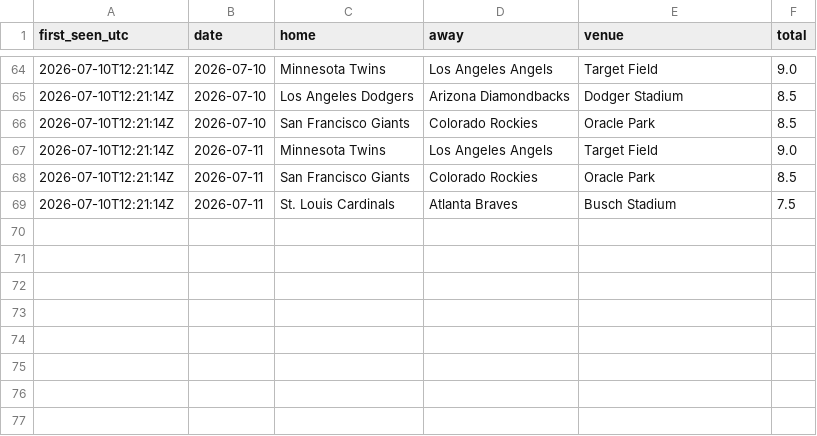
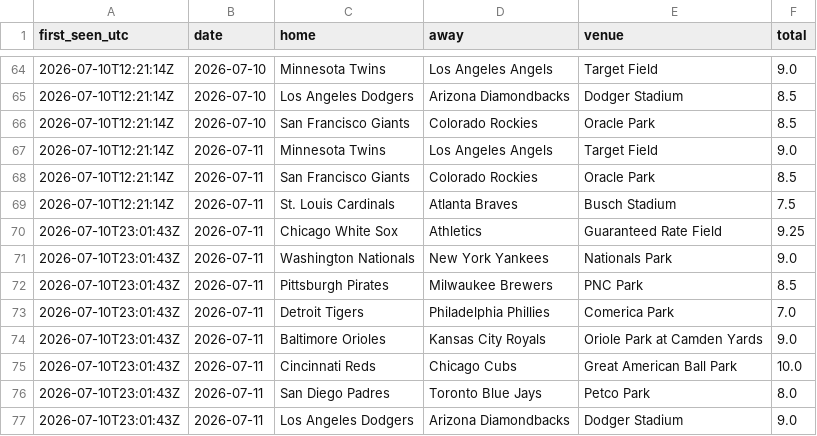
Before and after one commit to barneygr33n/mlb-weather-flags, a CSV file: docs/totals_log.csv, drawn as a sheet; only a part is shown, gaps mark what is left out.

```diff
--- a/docs/totals_log.csv
+++ b/docs/totals_log.csv
@@ -69 +69,9 @@ first_seen_utc,date,home,away,venue,total
 2026-07-10T12:21:14Z,2026-07-11,St. Louis Cardinals,Atlanta Braves,Busch Stadium,7.5
+2026-07-10T23:01:43Z,2026-07-11,Chicago White Sox,Athletics,Guaranteed Rate Field,9.25
+2026-07-10T23:01:43Z,2026-07-11,Washington Nationals,New York Yankees,Nationals Park,9.0
+2026-07-10T23:01:43Z,2026-07-11,Pittsburgh Pirates,Milwaukee Brewers,PNC Park,8.5
+2026-07-10T23:01:43Z,2026-07-11,Detroit Tigers,Philadelphia Phillies,Comerica Park,7.0
+2026-07-10T23:01:43Z,2026-07-11,Baltimore Orioles,Kansas City Royals,Oriole Park at Camden Yards,9.0
+2026-07-10T23:01:43Z,2026-07-11,Cincinnati Reds,Chicago Cubs,Great American Ball Park,10.0
+2026-07-10T23:01:43Z,2026-07-11,San Diego Padres,Toronto Blue Jays,Petco Park,8.0
+2026-07-10T23:01:43Z,2026-07-11,Los Angeles Dodgers,Arizona Diamondbacks,Dodger Stadium,9.0
```
Also changed, not shown: 1 other file.
